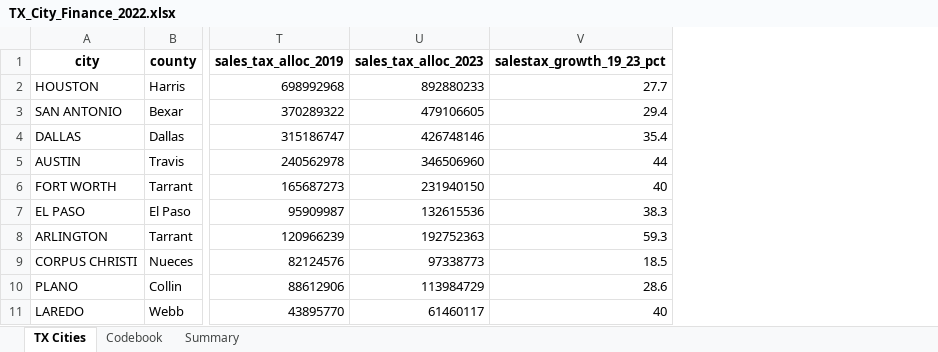
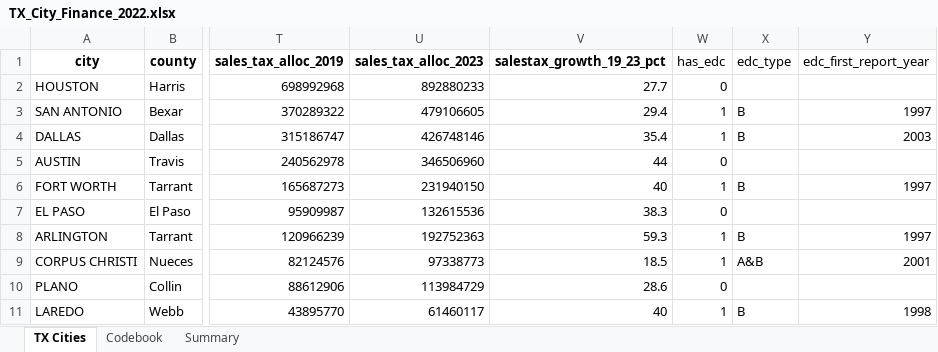
Before and after one commit to scottlangford2/pa3311-textbook, an Excel workbook: data/TX_City_Finance_2022.xlsx, sheet TX Cities, drawn as a sheet; only a part is shown, gaps mark what is left out; values as stored, in another font and other column widths than the file's, no borders; the diff names each change by its address in the sheet, - before the commit and + after, or states it on an @@ line.

```diff
--- a/data/TX_City_Finance_2022.xlsx (sheet TX Cities)
+++ b/data/TX_City_Finance_2022.xlsx (sheet TX Cities)
+column W (has_edc), rows 2-11: 0 | 1 | 1 | 0 | 1 | 0 | 1 | 1 | 0 | 1
+column X (edc_type), rows 3-11: B | B |  | B |  | B | A&B |  | B
+column Y (edc_first_report_year), rows 3-11: 1997 | 2003 |  | 1997 |  | 1997 | 2001 |  | 1998
```
Also changed, not shown: 6 other files.
